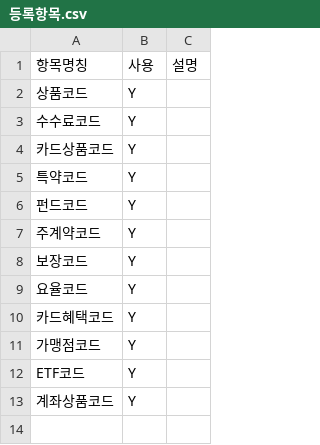
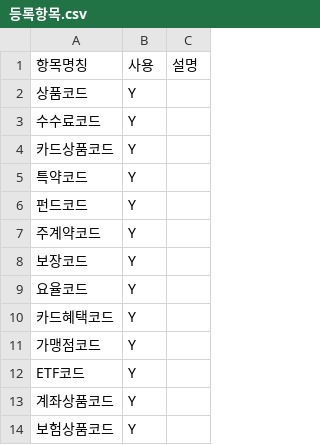
Before and after one commit to Walker4990/pf-text-to-sql, a CSV file: text-to-sql/templates/sheet_template/demo/등록항목.csv, drawn as a sheet.

```diff
--- a/text-to-sql/templates/sheet_template/demo/등록항목.csv
+++ b/text-to-sql/templates/sheet_template/demo/등록항목.csv
@@ -13 +13,2 @@ ETF코드,Y,
 계좌상품코드,Y,
+보험상품코드,Y,
```
Also changed, not shown: 1 other file.
